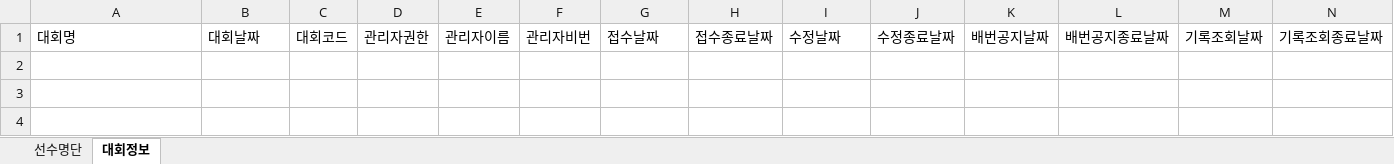
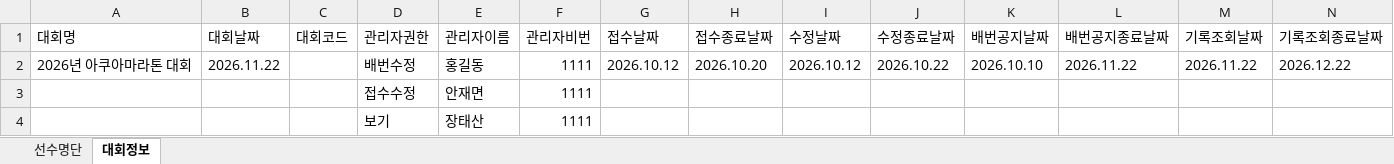
Before and after one commit to jman7715/swimming-search, an Excel workbook: swimmers.xlsx, sheet 대회정보, drawn as a sheet; values as stored, in another font and other column widths than the file's, no borders; the diff names each change by its address in the sheet, - before the commit and + after, or states it on an @@ line.

```diff
--- a/swimmers.xlsx (sheet 대회정보)
+++ b/swimmers.xlsx (sheet 대회정보)
+row 2: 2026년 아쿠아마라톤 대회 | 2026.11.22 |  | 배번수정 | 홍길동 | 1111 | 2026.10.12 | 2026.10.20 | 2026.10.12 | 2026.10.22 | 2026.10.10 | 2026.11.22 | 2026.11.22 | 2026.12.22
+row 3:  |  |  | 접수수정 | 안재면 | 1111
+row 4:  |  |  | 보기 | 장태산 | 1111
```
Also changed, not shown: sheet 선수명단, hidden cells.
